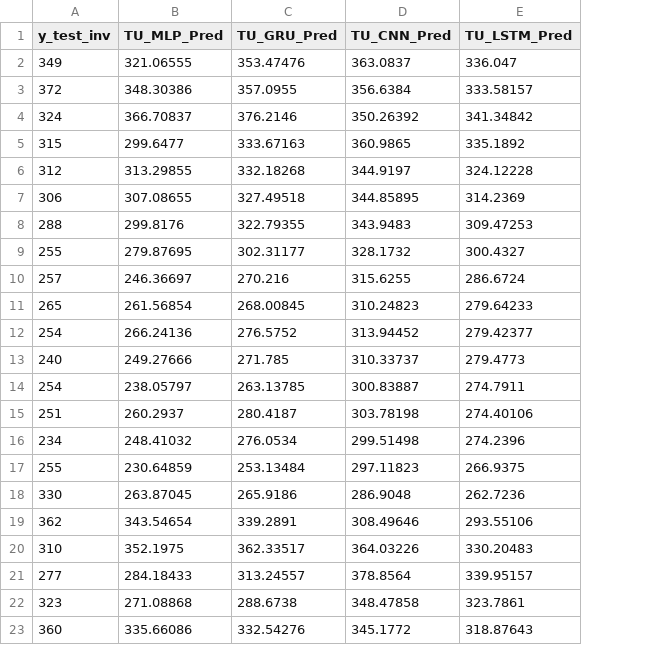
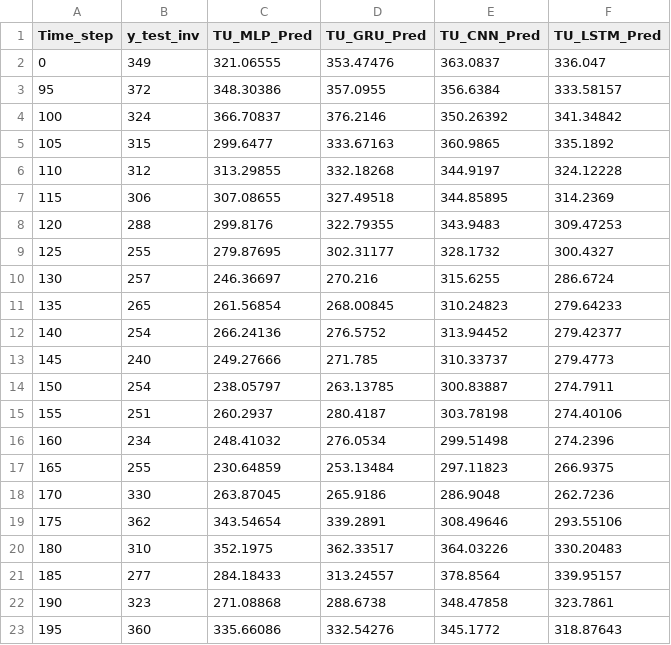
Before and after one commit to mofuoku417/Machine-Learning-Techniques-for-Multivariate-Time-Series-Forecasting-of-Crude-Palm-Oil-Prices, a CSV file: csv_result.csv, drawn as a sheet; the diff names each change by its address in the sheet, - before the commit and + after, or states it on an @@ line.

Commit message:
Add csv result file

```diff
--- a/csv_result.csv
+++ b/csv_result.csv
+column A (Time_step), rows 2-23: 0 | 95 | 100 | 105 | 110 | 115 | 120 | 125 | 130 | 135 | 140 | 145 | 150 | 155 | 160 | 165 | 170 | 175 | 180 | 185 | 190 | 195
```
